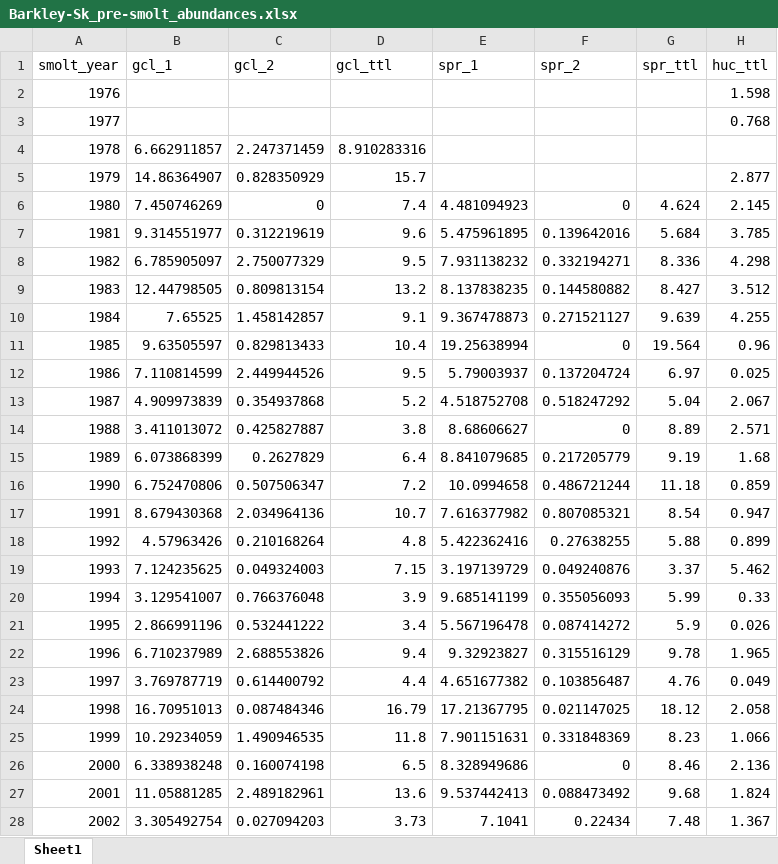
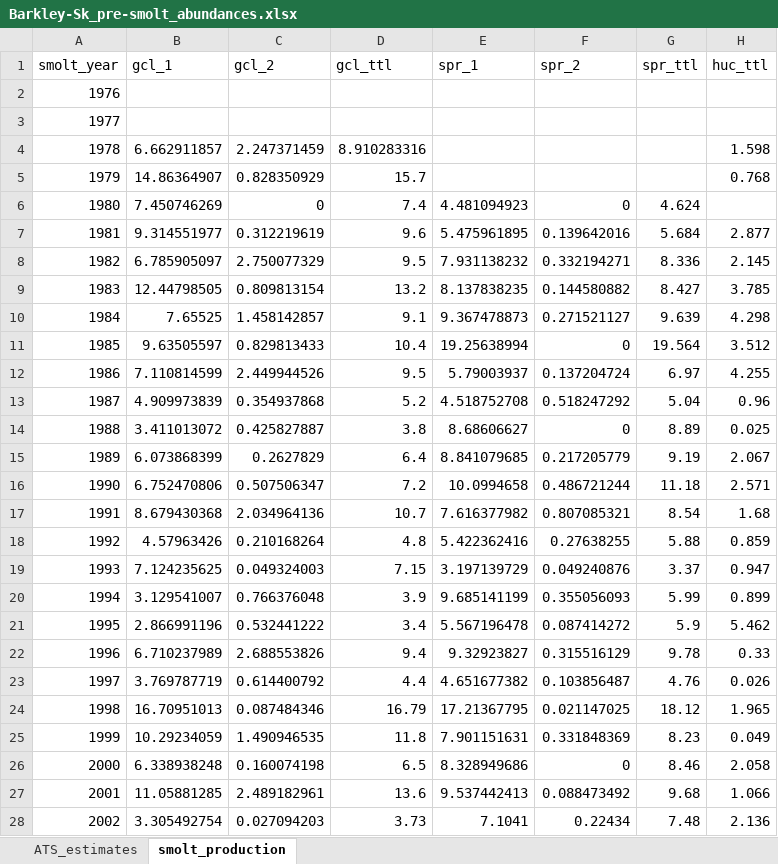
Before and after one commit to SCA-stock-assess/Barkley-Sk-CSAS, an Excel workbook: 1. data/Barkley-Sk_pre-smolt_abundances.xlsx, sheet smolt_production, drawn as a sheet; only a part is shown; values as stored, in another font and other column widths than the file's, no borders; the diff covers the shown part only; the diff names each change by its address in the sheet, - before the commit and + after, or states it on an @@ line.

Commit message:
add time series of raw ATS estimates

```diff
--- a/1. data/Barkley-Sk_pre-smolt_abundances.xlsx (sheet smolt_production)
+++ b/1. data/Barkley-Sk_pre-smolt_abundances.xlsx (sheet smolt_production)
-sheet tab: Sheet1
+sheet tab: smolt_production
+sheet tab: ATS_estimates
-H2 (huc_ttl): 1.598
+H2 (huc_ttl): (empty)
-H3 (huc_ttl): 0.768
+H3 (huc_ttl): (empty)
-H4 (huc_ttl): (empty)
+H4 (huc_ttl): 1.598
-H5 (huc_ttl): 2.877
+H5 (huc_ttl): 0.768
-H6 (huc_ttl): 2.145
+H6 (huc_ttl): (empty)
-H7 (huc_ttl): 3.785
+H7 (huc_ttl): 2.877
-H8 (huc_ttl): 4.298
+H8 (huc_ttl): 2.145
-H9 (huc_ttl): 3.512
+H9 (huc_ttl): 3.785
-H10 (huc_ttl): 4.255
+H10 (huc_ttl): 4.298
-H11 (huc_ttl): 0.96
+H11 (huc_ttl): 3.512
-H12 (huc_ttl): 0.025
+H12 (huc_ttl): 4.255
-H13 (huc_ttl): 2.067
+H13 (huc_ttl): 0.96
-H14 (huc_ttl): 2.571
+H14 (huc_ttl): 0.025
-H15 (huc_ttl): 1.68
+H15 (huc_ttl): 2.067
-H16 (huc_ttl): 0.859
+H16 (huc_ttl): 2.571
-H17 (huc_ttl): 0.947
+H17 (huc_ttl): 1.68
-H18 (huc_ttl): 0.899
+H18 (huc_ttl): 0.859
-H19 (huc_ttl): 5.462
+H19 (huc_ttl): 0.947
-H20 (huc_ttl): 0.33
+H20 (huc_ttl): 0.899
-H21 (huc_ttl): 0.026
+H21 (huc_ttl): 5.462
-H22 (huc_ttl): 1.965
+H22 (huc_ttl): 0.33
-H23 (huc_ttl): 0.049
+H23 (huc_ttl): 0.026
-H24 (huc_ttl): 2.058
+H24 (huc_ttl): 1.965
-H25 (huc_ttl): 1.066
+H25 (huc_ttl): 0.049
-H26 (huc_ttl): 2.136
+H26 (huc_ttl): 2.058
-H27 (huc_ttl): 1.824
+H27 (huc_ttl): 1.066
-H28 (huc_ttl): 1.367
+H28 (huc_ttl): 2.136
```
Also changed, not shown: 13 edited cells elsewhere in this sheet.
